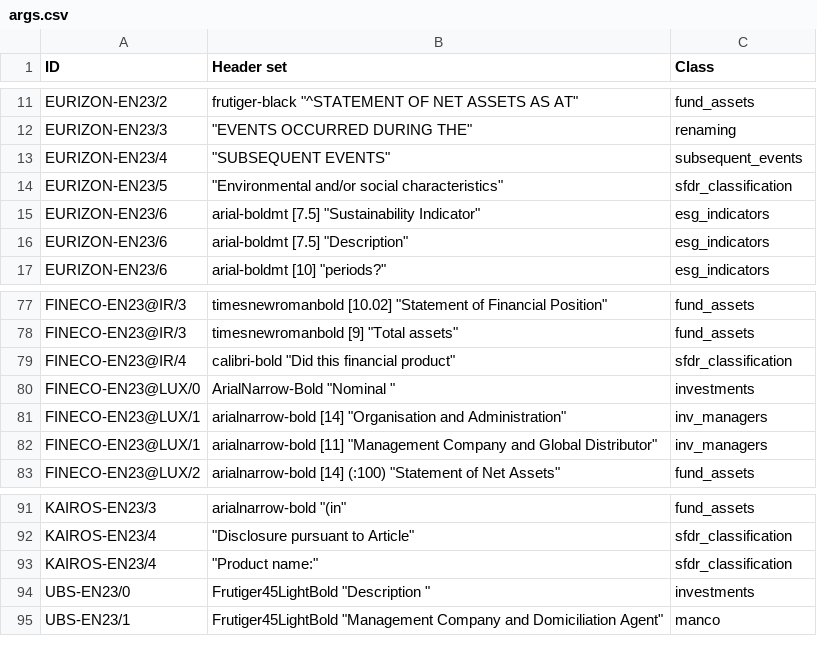
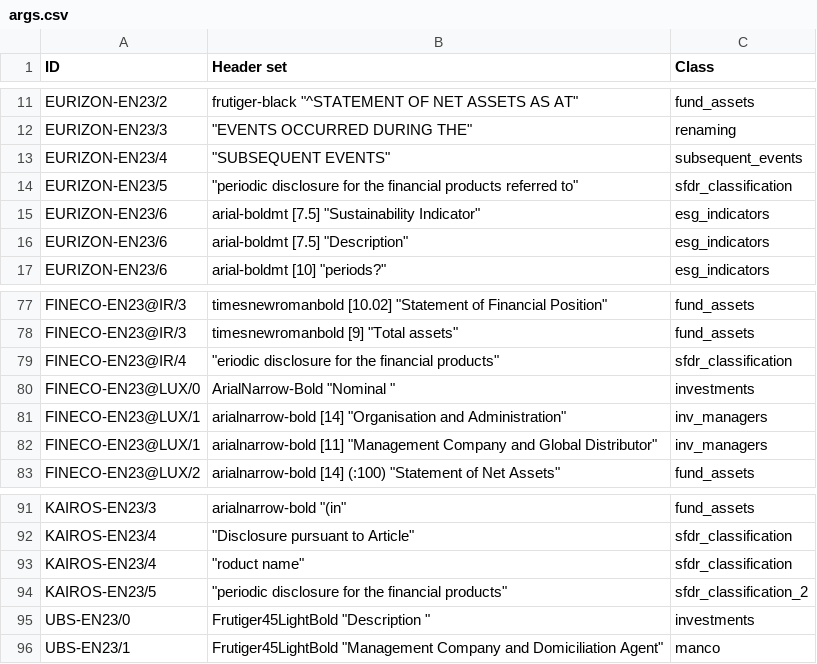
Before and after one commit to tvp-freeports/analysis_finance_reports, a CSV file: src/freeports_analysis/formats/algorithms/structured/page_classify/args.csv, drawn as a sheet; only a part is shown, gaps mark what is left out.

Commit message:
miscellaneous fixes and additions across formats to the SFDR page classification PdfLineSelections and SFDR classification pipelines

```diff
--- a/src/freeports_analysis/formats/algorithms/structured/page_classify/args.csv
+++ b/src/freeports_analysis/formats/algorithms/structured/page_classify/args.csv
@@ -13,3 +13,3 @@ EURIZON-EN23/3,"""EVENTS OCCURRED DURING THE""",renaming
 EURIZON-EN23/4,"""SUBSEQUENT EVENTS""",subsequent_events
-EURIZON-EN23/5,"""Environmental and/or social characteristics""",sfdr_classification
+EURIZON-EN23/5,"""periodic disclosure for the financial products referred to""",sfdr_classification
 EURIZON-EN23/6,"arial-boldmt [7.5] ""Sustainability Indicator""",esg_indicators
@@ -78,3 +78,3 @@ FINECO-EN23@IR/3,"timesnewromanbold [10.02] ""Statement of Financial Position"""
 FINECO-EN23@IR/3,"timesnewromanbold [9] ""Total assets""",fund_assets
-FINECO-EN23@IR/4,"calibri-bold ""Did this financial product""",sfdr_classification
+FINECO-EN23@IR/4,"""eriodic disclosure for the financial products""",sfdr_classification
 FINECO-EN23@LUX/0,"ArialNarrow-Bold ""Nominal """,investments
@@ -92,3 +92,4 @@ KAIROS-EN23/3,"arialnarrow-bold ""(in""",fund_assets
 KAIROS-EN23/4,"""Disclosure pursuant to Article""",sfdr_classification
-KAIROS-EN23/4,"""Product name:""",sfdr_classification
+KAIROS-EN23/4,"""roduct name""",sfdr_classification
+KAIROS-EN23/5,"""periodic disclosure for the financial products""",sfdr_classification_2
 UBS-EN23/0,"Frutiger45LightBold ""Description """,investments
```
Also changed, not shown: src/freeports_analysis/formats/algorithms/data/alghoritms_schedule.csv, src/freeports_analysis/formats/algorithms/data/mapping.csv, 7 other files.
